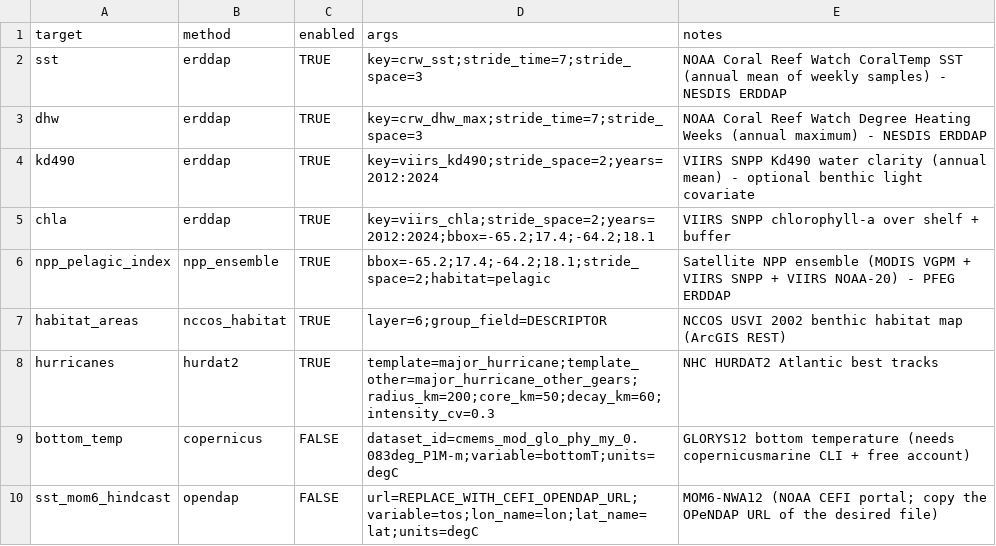
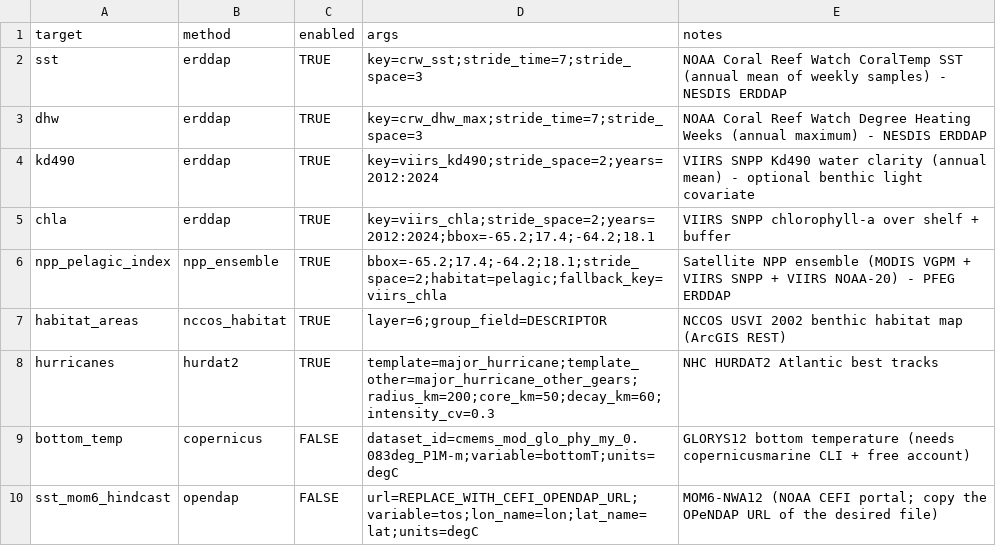
Before and after one commit to mattwoodstock/CaribTrophicTransfer, a CSV file: Projects/StCroix_Trap/data/data_sources.csv, drawn as a sheet.

```diff
--- a/Projects/StCroix_Trap/data/data_sources.csv
+++ b/Projects/StCroix_Trap/data/data_sources.csv
@@ -5,3 +5,3 @@ kd490,erddap,TRUE,key=viirs_kd490;stride_space=2;years=2012:2024,VIIRS SNPP Kd49
 chla,erddap,TRUE,key=viirs_chla;stride_space=2;years=2012:2024;bbox=-65.2;17.4;-64.2;18.1,VIIRS SNPP chlorophyll-a over shelf + buffer
-npp_pelagic_index,npp_ensemble,TRUE,bbox=-65.2;17.4;-64.2;18.1;stride_space=2;habitat=pelagic,Satellite NPP ensemble (MODIS VGPM + VIIRS SNPP + VIIRS NOAA-20) - PFEG ERDDAP
+npp_pelagic_index,npp_ensemble,TRUE,bbox=-65.2;17.4;-64.2;18.1;stride_space=2;habitat=pelagic;fallback_key=viirs_chla,Satellite NPP ensemble (MODIS VGPM + VIIRS SNPP + VIIRS NOAA-20) - PFEG ERDDAP
 habitat_areas,nccos_habitat,TRUE,layer=6;group_field=DESCRIPTOR,NCCOS USVI 2002 benthic habitat map (ArcGIS REST)
```
Also changed, not shown: 2 other files.
